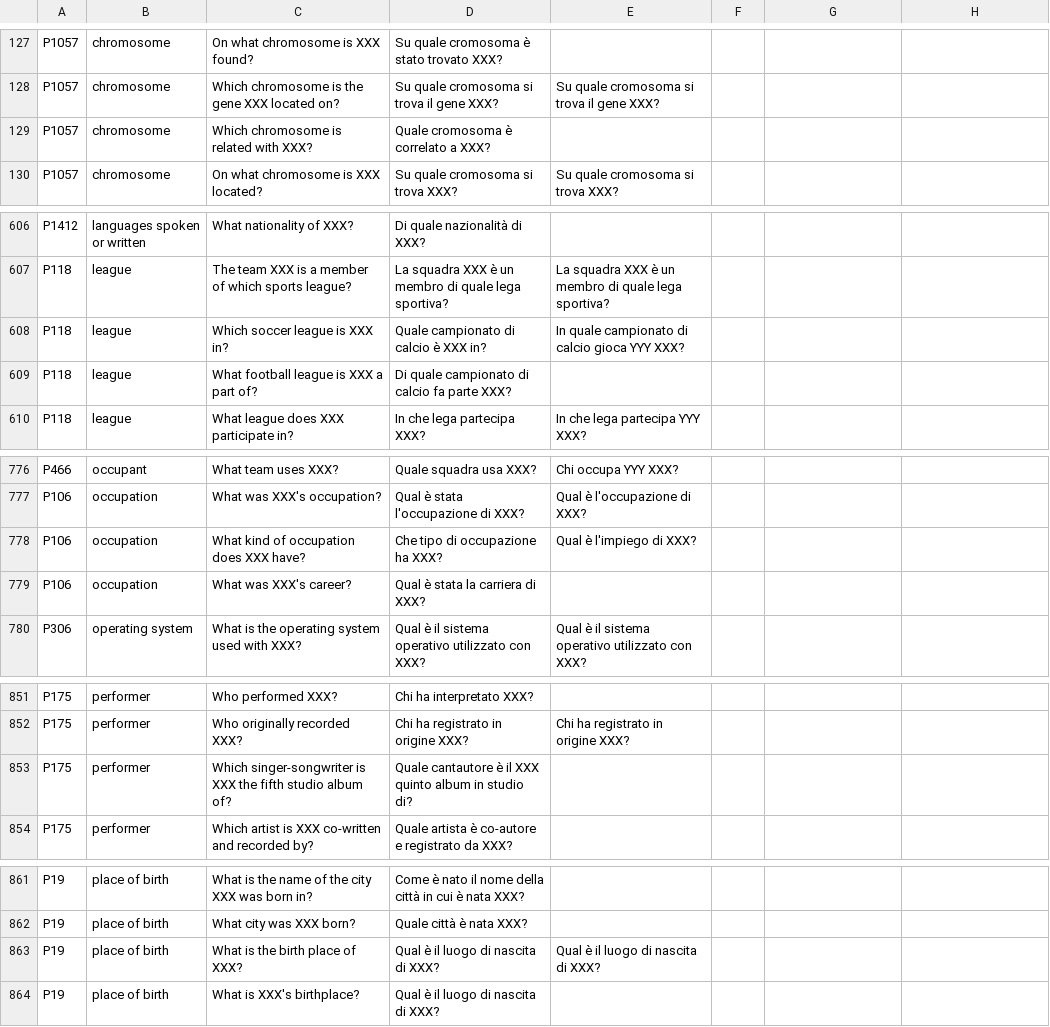
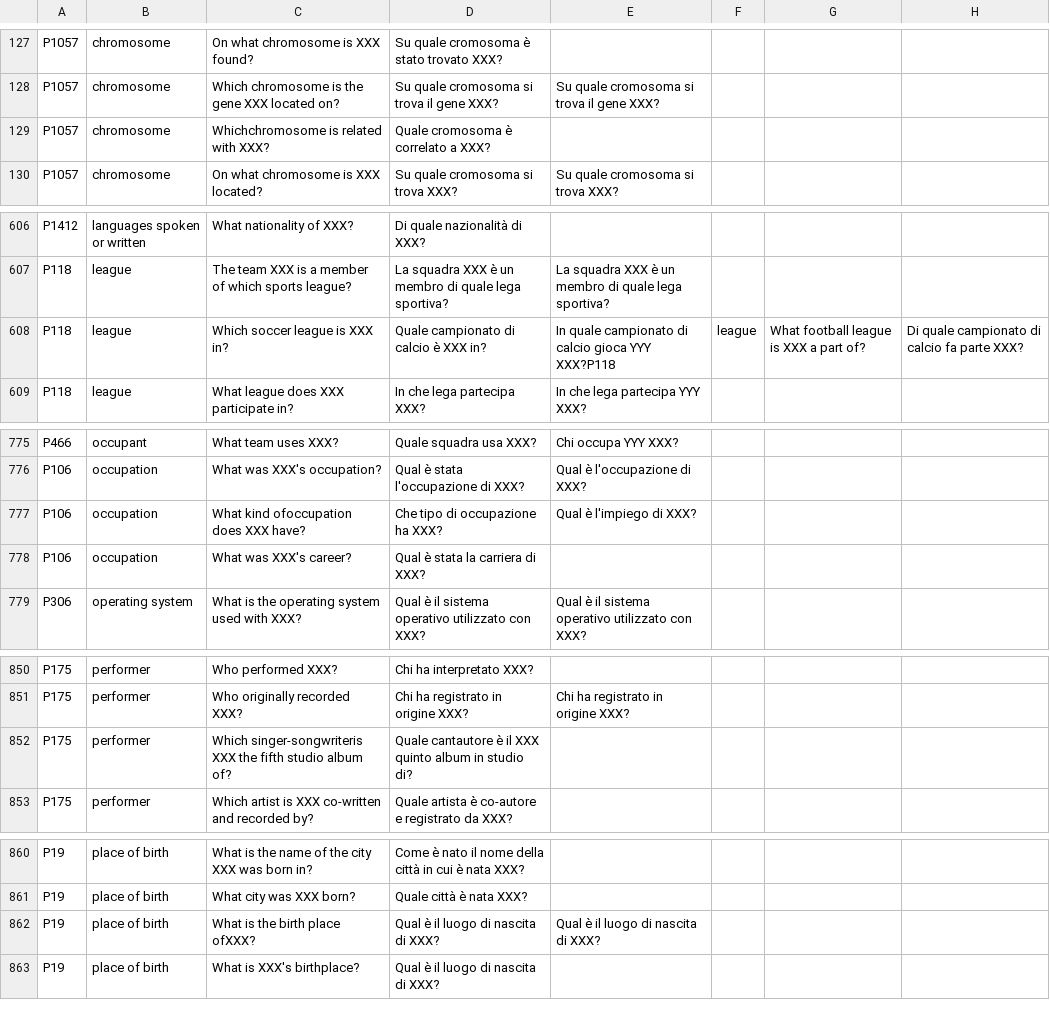
Before and after one commit to SasCezar/XWikiRE, a CSV file: src/resources/templates/templates_translation_it.csv, drawn as a sheet; only a part is shown, gaps mark what is left out; the diff covers the shown part only.

Commit message:
Fixed formatting

```diff
--- a/src/resources/templates/templates_translation_it.csv
+++ b/src/resources/templates/templates_translation_it.csv
@@ -128,3 +128,3 @@ P1057,chromosome,On what chromosome is XXX found?,Su quale cromosoma è stato tr
 P1057,chromosome,Which chromosome is the gene XXX located on?,Su quale cromosoma si trova il gene XXX?,Su quale cromosoma si trova il gene XXX?
-P1057,chromosome,Which  chromosome is related with XXX?,Quale cromosoma è correlato a XXX?,
+P1057      ,chromosome                                      ,Whichchromosome is related with XXX?                                   ,Quale cromosoma è correlato a XXX?                                        ,
 P1057,chromosome,On what chromosome is XXX located?,Su quale cromosoma si trova XXX?,Su quale cromosoma si trova XXX?
@@ -607,4 +607,3 @@ P1412,languages spoken or written,What nationality of XXX?,Di quale nazionalità
 P118,league,The team XXX is a member of which sports league?,La squadra XXX è un membro di quale lega sportiva?,La squadra XXX è un membro di quale lega sportiva?
-P118,league,Which soccer league is XXX in?,Quale campionato di calcio è XXX in?,In quale campionato di calcio gioca YYY XXX?
-P118,league,What football league is XXX a part of?,Di quale campionato di calcio fa parte XXX?,
+P118       ,league                                          ,Which soccer league is XXX in?                                         ,Quale campionato di calcio è XXX in?                                      ,In quale campionato di calcio gioca YYY XXX?P118                             ,league,What football league is XXX a part of?,Di quale campionato di calcio fa parte XXX?,
 P118,league,What league does XXX participate in?,In che lega partecipa XXX?,In che lega partecipa YYY XXX?
@@ -777,3 +776,3 @@ P466,occupant,What team uses XXX?,Quale squadra usa XXX?,Chi occupa YYY XXX?
 P106,occupation,What was XXX's occupation?,Qual è stata l'occupazione di XXX?,Qual è l'occupazione di XXX?
-P106,occupation,What kind of  occupation does XXX have?,Che tipo di occupazione ha XXX?,Qual è l'impiego di XXX?
+P106       ,occupation                                      ,What kind ofoccupation does XXX have?                                  ,Che tipo di occupazione ha XXX?                                           ,Qual è l'impiego di XXX?
 P106,occupation,What was XXX's career?,Qual è stata la carriera di XXX?,
@@ -852,3 +851,3 @@ P175,performer,Who performed XXX?,Chi ha interpretato XXX?,
 P175,performer,Who originally recorded XXX?,Chi ha registrato in origine XXX?,Chi ha registrato in origine XXX?
-P175,performer,Which singer-songwriter  is XXX the fifth studio album of?,Quale cantautore è il XXX quinto album in studio di?,
+P175       ,performer                                       ,Which singer-songwriteris XXX the fifth studio album of?               ,Quale cantautore è il XXX quinto album in studio di?                      ,
 P175,performer,Which artist is XXX co-written and recorded by?,Quale artista è co-autore e registrato da XXX?,
@@ -862,3 +861,3 @@ P19,place of birth,What is the name of the city XXX was born in?,Come è nato il
 P19,place of birth,What city was XXX born?,Quale città è nata XXX?,
-P19,place of birth,What is the birth place of  XXX?,Qual è il luogo di nascita di XXX?,Qual è il luogo di nascita di XXX?
+P19        ,place of birth                                  ,What is the birth place ofXXX?                                         ,Qual è il luogo di nascita di XXX?                                        ,Qual è il luogo di nascita di XXX?
 P19,place of birth,What is XXX's birthplace?,Qual è il luogo di nascita di XXX?,
```
Also changed, not shown: 2 edited cells elsewhere in this file.
